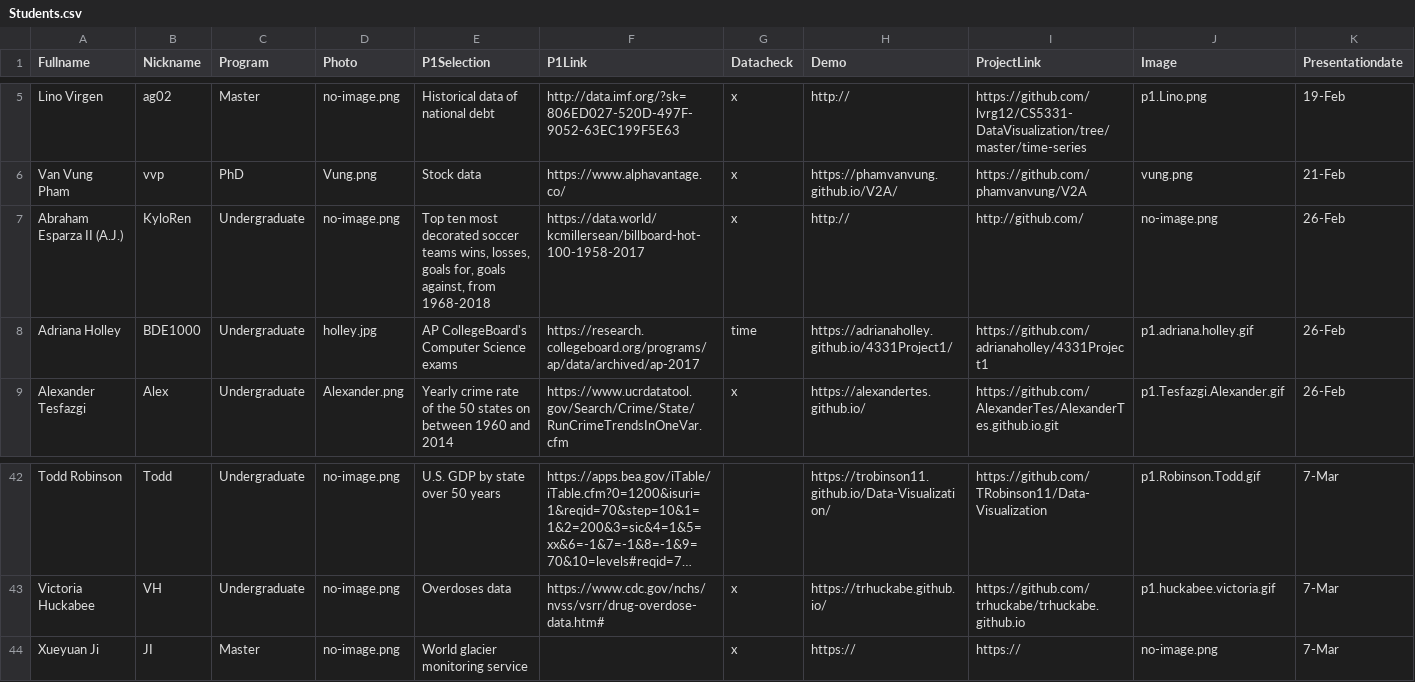
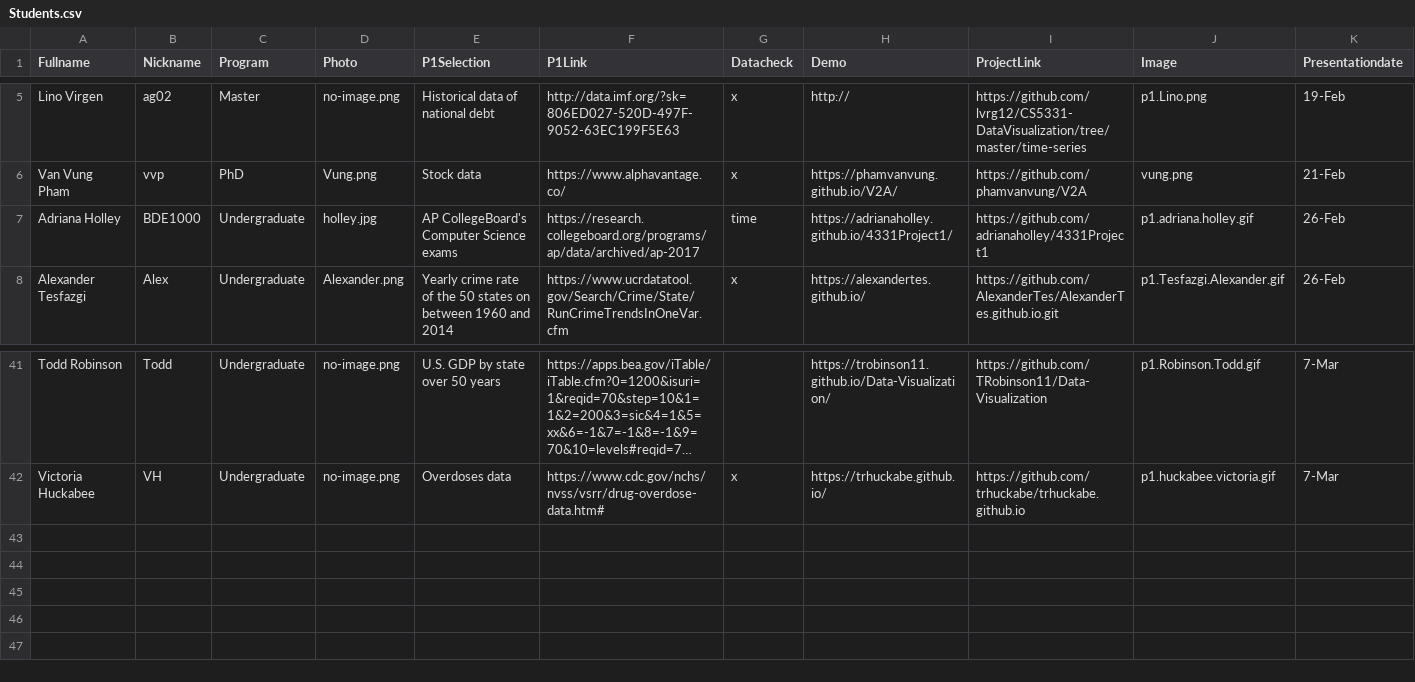
Before and after one commit to iDataVisualizationLab/CS5331_Spring2019, a CSV file: grade/data/Students.csv, drawn as a sheet; only a part is shown, gaps mark what is left out; long unchanged cells end in …; rows hold the shown columns only; the diff names each change by its address in the sheet, - before the commit and + after, or states it on an @@ line.

```diff
--- a/grade/data/Students.csv
+++ b/grade/data/Students.csv
-row 7: Abraham Esparza II (A.J.) | KyloRen | Undergraduate | no-image.png | Top ten most decorated soccer teams wins, losses, goals for, goals against, from 1968-2018 | https://data.world/kcmillersean/billboard-hot-100-1958-2017 | x | http:// | http://github.com/ | no-image.png | 26-Feb
-row 44: Xueyuan Ji | JI | Master | no-image.png | World glacier monitoring service |  | x | https:// | https:// | no-image.png | 7-Mar
```
Also changed, not shown: testJS/data/participations.csv, testJS/data/students2.csv, 2 other files.
